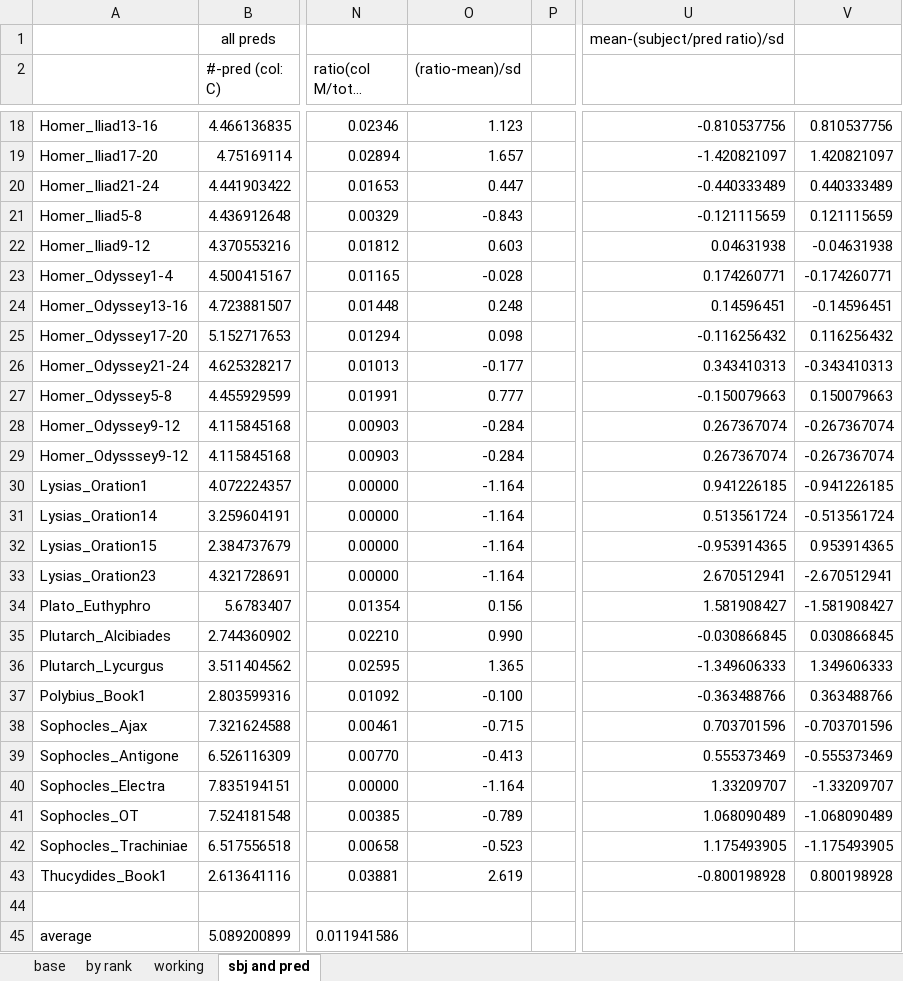
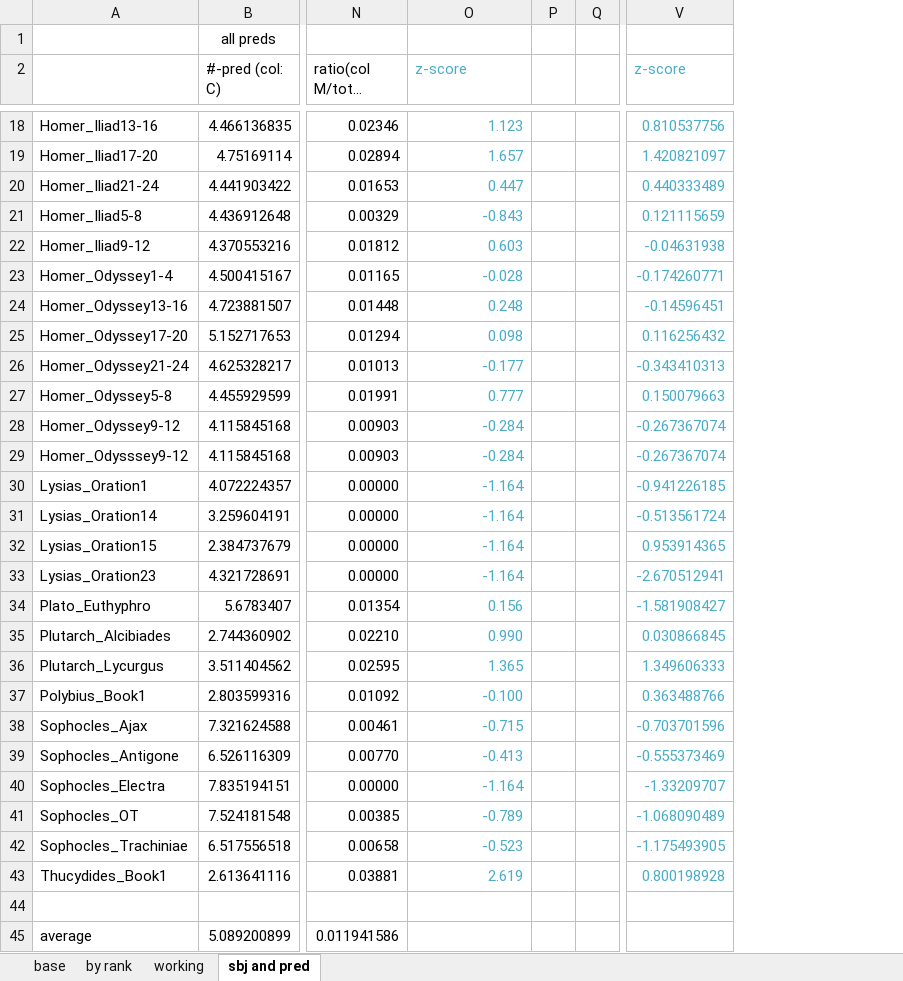
Before and after one commit to rgorman/author_attribution, an Excel workbook: R_files/Rresults/sWord_from_root_rel_500.xlsx, sheet sbj and pred, drawn as a sheet; only a part is shown, gaps mark what is left out; long unchanged cells end in …; values as stored, in another font and other column widths than the file's, no borders; 3 other sheets too large or unreadable and not compared; removed rows and columns are numbered as before the commit, all else as after; the diff covers the shown part only; the diff names each change by its address in the sheet, - before the commit and + after, or states it on an @@ line.

Commit message:
additional analysis of sWord data.

```diff
--- a/R_files/Rresults/sWord_from_root_rel_500.xlsx (sheet sbj and pred)
+++ b/R_files/Rresults/sWord_from_root_rel_500.xlsx (sheet sbj and pred)
+column Q, empty
-column U, row 1: mean-(subject/pred ratio)/sd; rows 18-43: -0.810537756 | -1.420821097 | -0.440333489 | -0.121115659 | 0.04631938 | 0.174260771 | 0.14596451 | -0.116256432 | 0.343410313 | -0.150079663 | 0.267367074 | 0.267367074 | 0.941226185 | 0.513561724 | -0.953914365 | 2.670512941 | 1.581908427 | -0.030866845 | -1.349606333 | -0.363488766 | 0.703701596 | 0.555373469 | 1.33209707 | 1.068090489 | 1.175493905 | -0.800198928
-O2: (ratio-mean)/sd
+O2: z-score
-O2:O43 text colour: black
+O2:O43 text colour: #4BACC6
-V2: (empty)
+V2: z-score
-V18:V43 text colour: black
+V18:V43 text colour: #4BACC6
```
Also changed, not shown: 1 edited cell and cell formats elsewhere in this sheet, formulas that keep their value, 2 other files.
